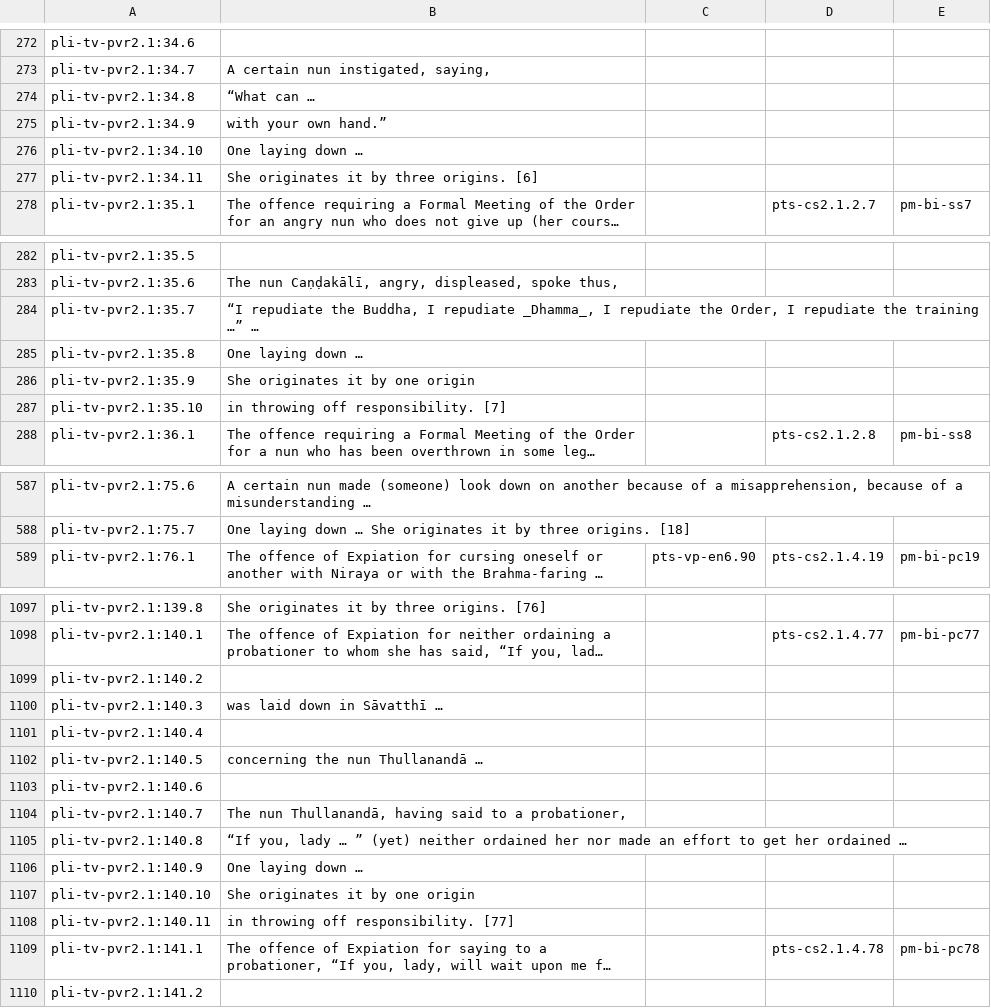
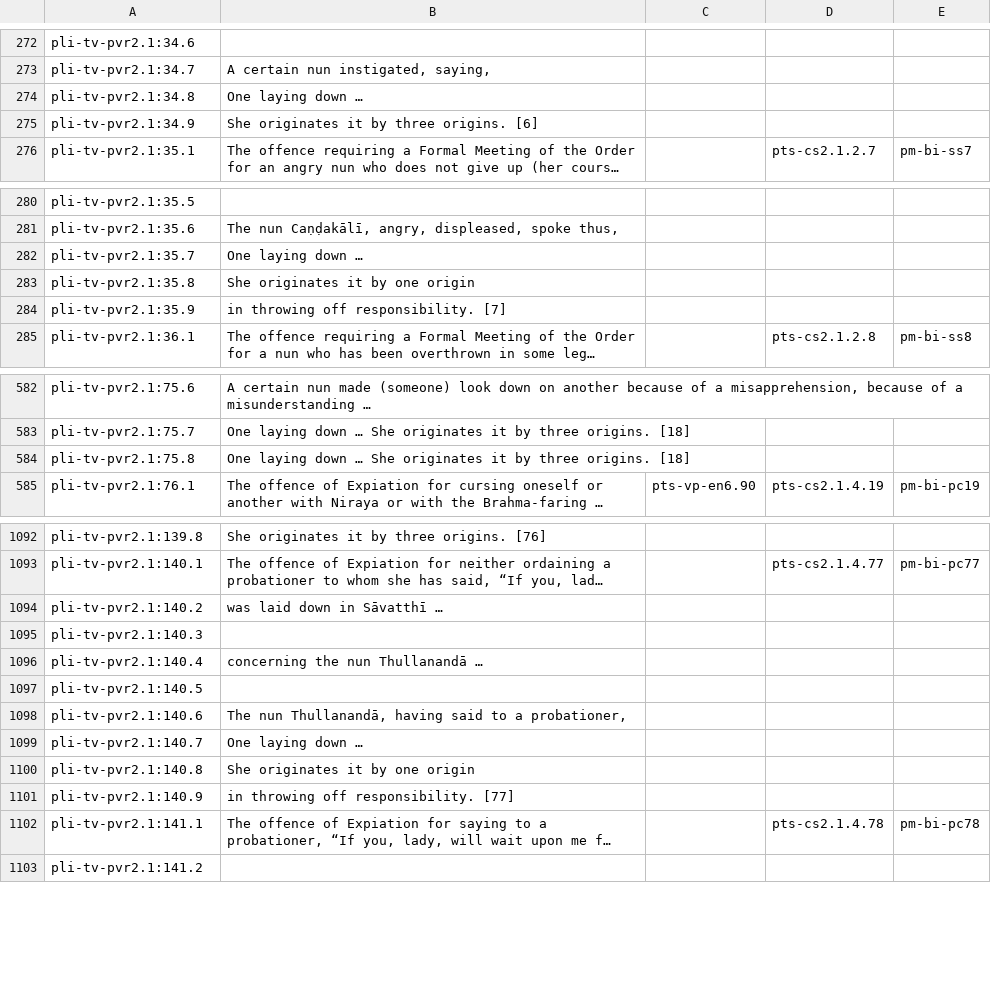
Before and after one commit to mtnadi/suttacentral-scripts, a CSV file: daff-fun/ref2.1.csv, drawn as a sheet; only a part is shown, gaps mark what is left out; long unchanged cells end in …; removed rows and columns are numbered as before the commit, all else as after; the diff covers the shown part only; the diff names each change by its address in the sheet, - before the commit and + after, or states it on an @@ line.

Commit message:
fix 2.1 segments

```diff
--- a/daff-fun/ref2.1.csv
+++ b/daff-fun/ref2.1.csv
-B274: “What can …
+B274: One laying down …
-B275: with your own hand.”
+B275: She originates it by three origins. [6]
-row 276: pli-tv-pvr2.1:34.10 | One laying down …
-row 277: pli-tv-pvr2.1:34.11 | She originates it by three origins. [6]
-B282: “I repudiate the Buddha, I repudiate _Dhamma_, I repudiate the Order, I repudiate the training …” …
+B282: One laying down …
-B283: One laying down …
+B283: She originates it by one origin
-B284: She originates it by one origin
+B284: in throwing off responsibility. [7]
-row 287: pli-tv-pvr2.1:35.10 | in throwing off responsibility. [7]
+row 584: pli-tv-pvr2.1:75.8 | One laying down … She originates it by three origins. [18]
-B1094: (empty)
+B1094: was laid down in Sāvatthī …
-B1095: was laid down in Sāvatthī …
+B1095: (empty)
-B1096: (empty)
+B1096: concerning the nun Thullanandā …
-B1097: concerning the nun Thullanandā …
+B1097: (empty)
-B1098: (empty)
+B1098: The nun Thullanandā, having said to a probationer,
-B1099: The nun Thullanandā, having said to a probationer,
+B1099: One laying down …
-B1100: “If you, lady … ” (yet) neither ordained her nor made an effort to get her ordained …
+B1100: She originates it by one origin
-B1101: One laying down …
+B1101: in throwing off responsibility. [77]
-row 1107: pli-tv-pvr2.1:140.10 | She originates it by one origin
-row 1108: pli-tv-pvr2.1:140.11 | in throwing off responsibility. [77]
```
Also changed, not shown: 6 removed rows and 9 edited cells elsewhere in this file.
